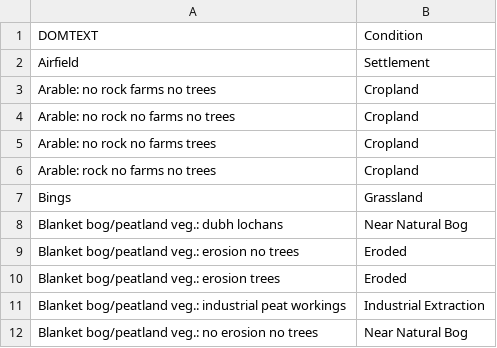
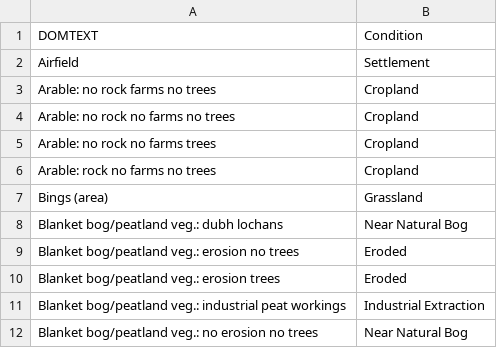
Before and after one commit to ScotGovAnalysis/peatland-statistics, a CSV file: config/lcs_88_condition_lookup.csv, drawn as a sheet; only a part is shown.

```diff
--- a/config/lcs_88_condition_lookup.csv
+++ b/config/lcs_88_condition_lookup.csv
@@ -6,3 +6,3 @@ Arable: no rock no farms trees,Cropland
 Arable: rock no farms no trees,Cropland
-Bings,Grassland
+Bings (area),Grassland
 Blanket bog/peatland veg.: dubh lochans,Near Natural Bog
```
Also changed, not shown: 4 other files.
